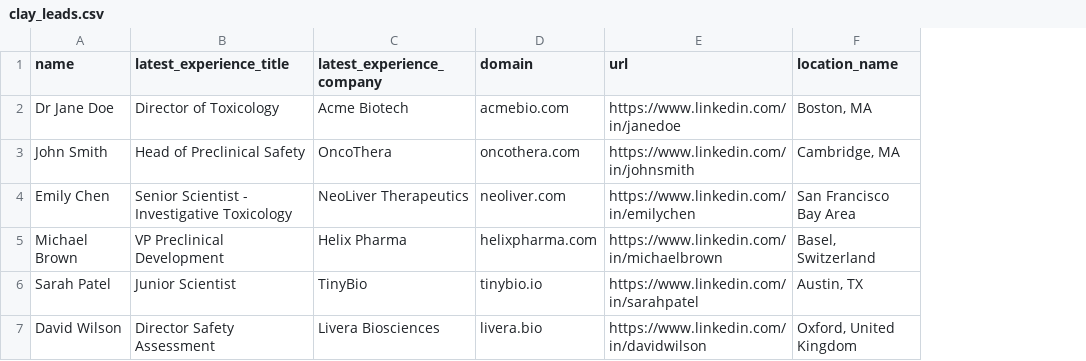
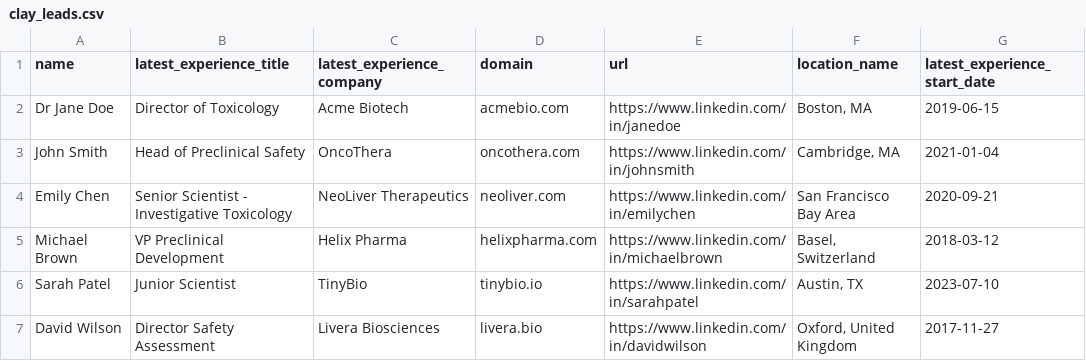
Before and after one commit to ratul-d/Business-Development-Intelligence-System, a CSV file: src/data/input/clay_leads.csv, drawn as a sheet; the diff names each change by its address in the sheet, - before the commit and + after, or states it on an @@ line.

```diff
--- a/src/data/input/clay_leads.csv
+++ b/src/data/input/clay_leads.csv
+column G (latest_experience_start_date), rows 2-7: 2019-06-15 | 2021-01-04 | 2020-09-21 | 2018-03-12 | 2023-07-10 | 2017-11-27
```
Also changed, not shown: src/data/stage1_candidates.csv, 4 other files.
